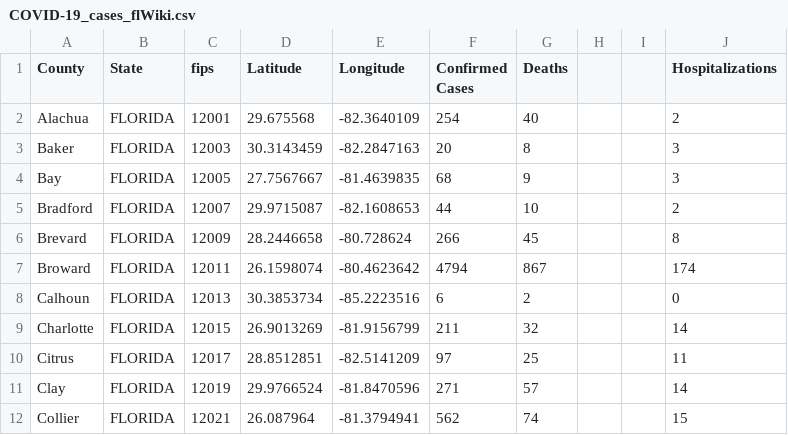
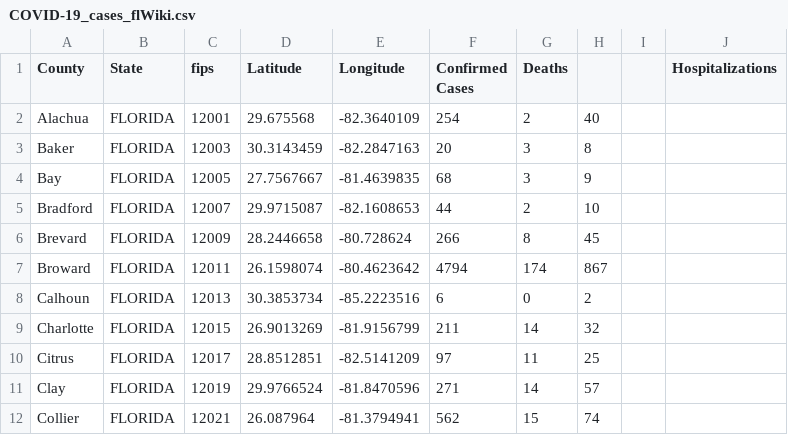
Before and after one commit to ThanatoSohne/COVID-19-Outbreak-Visualization-Tool, a CSV file: Web Scrapers/US States/COVID-19_cases_flWiki.csv, drawn as a sheet; only a part is shown; the diff covers the shown part only; the diff names each change by its address in the sheet, - before the commit and + after, or states it on an @@ line.

Commit message:
Update COVID-19_cases_flWiki.csv

```diff
--- a/Web Scrapers/US States/COVID-19_cases_flWiki.csv
+++ b/Web Scrapers/US States/COVID-19_cases_flWiki.csv
-G2 (Deaths): 40
+G2 (Deaths): 2
-H2: (empty)
+H2: 40
-J2 (Hospitalizations): 2
+J2 (Hospitalizations): (empty)
-G3 (Deaths): 8
+G3 (Deaths): 3
-H3: (empty)
+H3: 8
-J3:J4 (Hospitalizations): 3
+J3:J4 (Hospitalizations): (empty)
-G4 (Deaths): 9
+G4 (Deaths): 3
-H4: (empty)
+H4: 9
-G5 (Deaths): 10
+G5 (Deaths): 2
-H5: (empty)
+H5: 10
-J5 (Hospitalizations): 2
+J5 (Hospitalizations): (empty)
-G6 (Deaths): 45
+G6 (Deaths): 8
-H6: (empty)
+H6: 45
-J6 (Hospitalizations): 8
+J6 (Hospitalizations): (empty)
-G7 (Deaths): 867
+G7 (Deaths): 174
-H7: (empty)
+H7: 867
-J7 (Hospitalizations): 174
+J7 (Hospitalizations): (empty)
-G8 (Deaths): 2
+G8 (Deaths): 0
-H8: (empty)
+H8: 2
-J8 (Hospitalizations): 0
+J8 (Hospitalizations): (empty)
-G9 (Deaths): 32
+G9 (Deaths): 14
-H9: (empty)
+H9: 32
-J9 (Hospitalizations): 14
+J9 (Hospitalizations): (empty)
-G10 (Deaths): 25
+G10 (Deaths): 11
-H10: (empty)
+H10: 25
-J10 (Hospitalizations): 11
+J10 (Hospitalizations): (empty)
-G11 (Deaths): 57
+G11 (Deaths): 14
-H11: (empty)
+H11: 57
-J11 (Hospitalizations): 14
+J11 (Hospitalizations): (empty)
-G12 (Deaths): 74
+G12 (Deaths): 15
-H12: (empty)
+H12: 74
-J12 (Hospitalizations): 15
+J12 (Hospitalizations): (empty)
```
Also changed, not shown: 161 edited cells elsewhere in this file.
